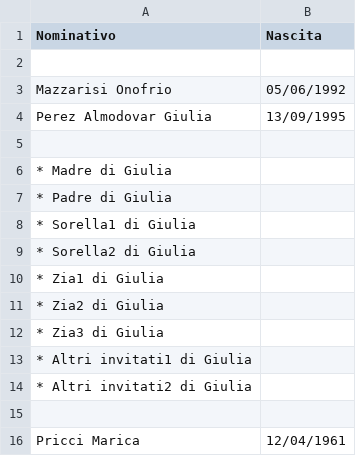
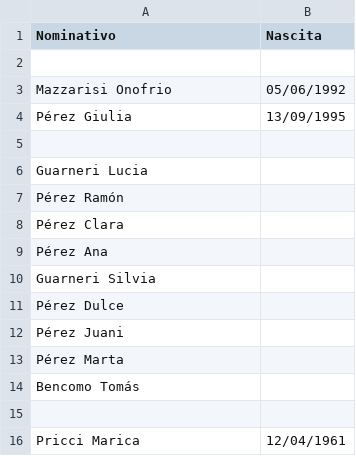
Before and after one commit to Sebastiano-Mazzarisi/Prog, a CSV file: Matrimonio/Invitati.csv, drawn as a sheet; only a part is shown.

Commit message:
Add files via upload

```diff
--- a/Matrimonio/Invitati.csv
+++ b/Matrimonio/Invitati.csv
@@ -3,13 +3,13 @@ Nominativo;Nascita
 Mazzarisi Onofrio;05/06/1992
-Perez Almodovar Giulia;13/09/1995
+Pérez Giulia;13/09/1995
 
-* Madre di Giulia;
-* Padre di Giulia;
-* Sorella1 di Giulia;
-* Sorella2 di Giulia;
-* Zia1 di Giulia;
-* Zia2 di Giulia;
-* Zia3 di Giulia;
-* Altri invitati1 di Giulia;
-* Altri invitati2 di Giulia;
+Guarneri Lucia;
+Pérez Ramón;
+Pérez Clara;
+Pérez Ana;
+Guarneri Silvia;
+Pérez Dulce;
+Pérez Juani;
+Pérez Marta;
+Bencomo Tomás;
 
```
